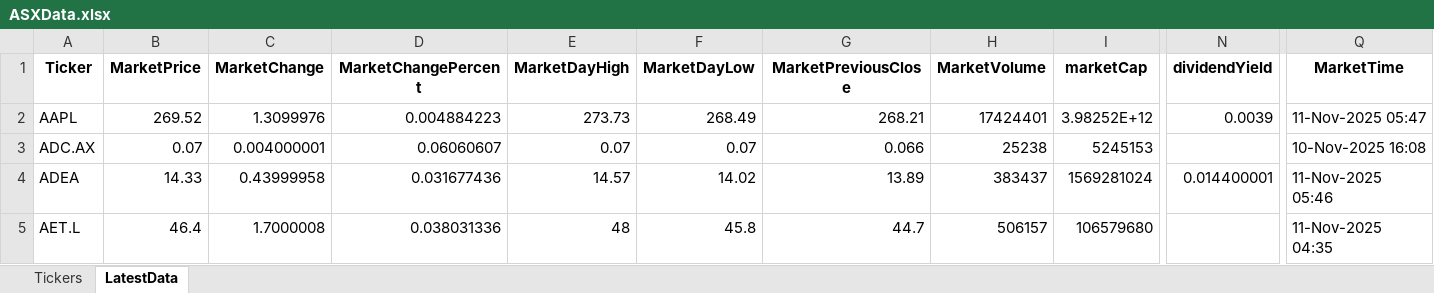
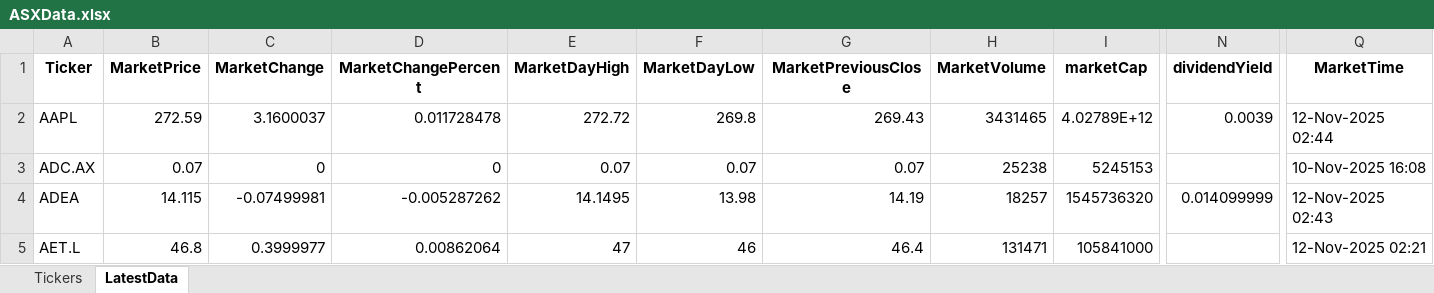
Before and after one commit to KostaDY/NikyClean, an Excel workbook: ASXData.xlsx, sheet LatestData, drawn as a sheet; only a part is shown, gaps mark what is left out; values as stored, in another font and other column widths than the file's, no borders; the diff covers the shown part only; the diff names each change by its address in the sheet, - before the commit and + after, or states it on an @@ line.

Commit message:
ASXData update, Vonn 60.40 placed

```diff
--- a/ASXData.xlsx (sheet LatestData)
+++ b/ASXData.xlsx (sheet LatestData)
-B2 (MarketPrice): 269.52
+B2 (MarketPrice): 272.59
-C2 (MarketChange): 1.3099976
+C2 (MarketChange): 3.1600037
-D2 (MarketChangePercent): 0.004884223
+D2 (MarketChangePercent): 0.011728478
-E2 (MarketDayHigh): 273.73
+E2 (MarketDayHigh): 272.72
-F2 (MarketDayLow): 268.49
+F2 (MarketDayLow): 269.8
-G2 (MarketPreviousClose): 268.21
+G2 (MarketPreviousClose): 269.43
-H2 (MarketVolume): 17424401
+H2 (MarketVolume): 3431465
-I2 (marketCap): 3.98252E+12
+I2 (marketCap): 4.02789E+12
-Q2 (MarketTime): 11-Nov-2025 05:47
+Q2 (MarketTime): 12-Nov-2025 02:44
-C3 (MarketChange): 0.004000001
+C3 (MarketChange): 0
-D3 (MarketChangePercent): 0.06060607
+D3 (MarketChangePercent): 0
-G3 (MarketPreviousClose): 0.066
+G3 (MarketPreviousClose): 0.07
-B4 (MarketPrice): 14.33
+B4 (MarketPrice): 14.115
-C4 (MarketChange): 0.43999958
+C4 (MarketChange): -0.07499981
-D4 (MarketChangePercent): 0.031677436
+D4 (MarketChangePercent): -0.005287262
-E4 (MarketDayHigh): 14.57
+E4 (MarketDayHigh): 14.1495
-F4 (MarketDayLow): 14.02
+F4 (MarketDayLow): 13.98
-G4 (MarketPreviousClose): 13.89
+G4 (MarketPreviousClose): 14.19
-H4 (MarketVolume): 383437
+H4 (MarketVolume): 18257
-I4 (marketCap): 1569281024
+I4 (marketCap): 1545736320
-N4 (dividendYield): 0.014400001
+N4 (dividendYield): 0.014099999
-Q4 (MarketTime): 11-Nov-2025 05:46
+Q4 (MarketTime): 12-Nov-2025 02:43
-B5 (MarketPrice): 46.4
+B5 (MarketPrice): 46.8
-C5 (MarketChange): 1.7000008
+C5 (MarketChange): 0.3999977
-D5 (MarketChangePercent): 0.038031336
+D5 (MarketChangePercent): 0.00862064
-E5 (MarketDayHigh): 48
+E5 (MarketDayHigh): 47
-F5 (MarketDayLow): 45.8
+F5 (MarketDayLow): 46
-G5 (MarketPreviousClose): 44.7
+G5 (MarketPreviousClose): 46.4
-H5 (MarketVolume): 506157
+H5 (MarketVolume): 131471
-I5 (marketCap): 106579680
+I5 (marketCap): 105841000
-Q5 (MarketTime): 11-Nov-2025 04:35
+Q5 (MarketTime): 12-Nov-2025 02:21
```
Also changed, not shown: 764 edited cells elsewhere in this sheet, MEDY.xlsx, 1 other file.
